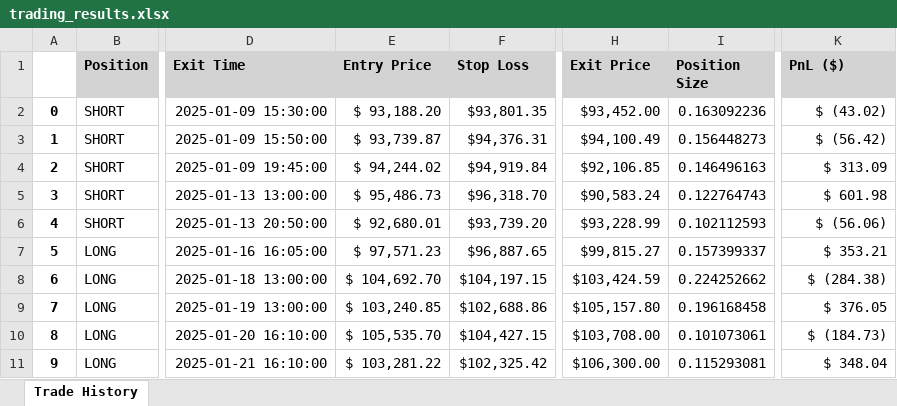
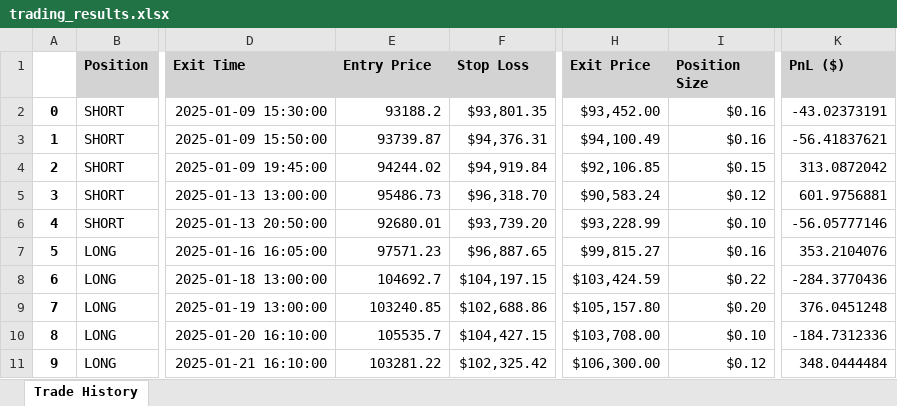
Before and after one commit to GuilleMGN/strategy, an Excel workbook: trading_results.xlsx, sheet Trade History, drawn as a sheet; only a part is shown, gaps mark what is left out; values as stored, in another font and other column widths than the file's, no borders; the diff covers the shown part only; the diff names each change by its address in the sheet, - before the commit and + after, or states it on an @@ line.

```diff
--- a/trading_results.xlsx (sheet Trade History)
+++ b/trading_results.xlsx (sheet Trade History)
-E2 (Entry Price): $ 93,188.20
+E2 (Entry Price): 93188.2
-I2 (Position Size): 0.163092236
+I2 (Position Size): $0.16
-K2 (PnL ($)): $ (43.02)
+K2 (PnL ($)): -43.02373191
-E3 (Entry Price): $ 93,739.87
+E3 (Entry Price): 93739.87
-I3 (Position Size): 0.156448273
+I3 (Position Size): $0.16
-K3 (PnL ($)): $ (56.42)
+K3 (PnL ($)): -56.41837621
-E4 (Entry Price): $ 94,244.02
+E4 (Entry Price): 94244.02
-I4 (Position Size): 0.146496163
+I4 (Position Size): $0.15
-K4 (PnL ($)): $ 313.09
+K4 (PnL ($)): 313.0872042
-E5 (Entry Price): $ 95,486.73
+E5 (Entry Price): 95486.73
-I5 (Position Size): 0.122764743
+I5 (Position Size): $0.12
-K5 (PnL ($)): $ 601.98
+K5 (PnL ($)): 601.9756881
-E6 (Entry Price): $ 92,680.01
+E6 (Entry Price): 92680.01
-I6 (Position Size): 0.102112593
+I6 (Position Size): $0.10
-K6 (PnL ($)): $ (56.06)
+K6 (PnL ($)): -56.05777146
-E7 (Entry Price): $ 97,571.23
+E7 (Entry Price): 97571.23
-I7 (Position Size): 0.157399337
+I7 (Position Size): $0.16
-K7 (PnL ($)): $ 353.21
+K7 (PnL ($)): 353.2104076
-E8 (Entry Price): $ 104,692.70
+E8 (Entry Price): 104692.7
-I8 (Position Size): 0.224252662
+I8 (Position Size): $0.22
-K8 (PnL ($)): $ (284.38)
+K8 (PnL ($)): -284.3770436
-E9 (Entry Price): $ 103,240.85
+E9 (Entry Price): 103240.85
-I9 (Position Size): 0.196168458
+I9 (Position Size): $0.20
-K9 (PnL ($)): $ 376.05
+K9 (PnL ($)): 376.0451248
-E10 (Entry Price): $ 105,535.70
+E10 (Entry Price): 105535.7
-I10 (Position Size): 0.101073061
+I10 (Position Size): $0.10
-K10 (PnL ($)): $ (184.73)
+K10 (PnL ($)): -184.7312336
-E11 (Entry Price): $ 103,281.22
+E11 (Entry Price): 103281.22
-I11 (Position Size): 0.115293081
+I11 (Position Size): $0.12
-K11 (PnL ($)): $ 348.04
+K11 (PnL ($)): 348.0444484
```
Also changed, not shown: 78 edited cells elsewhere in this sheet, Backup/performance_report.xlsx, 8 other files.
